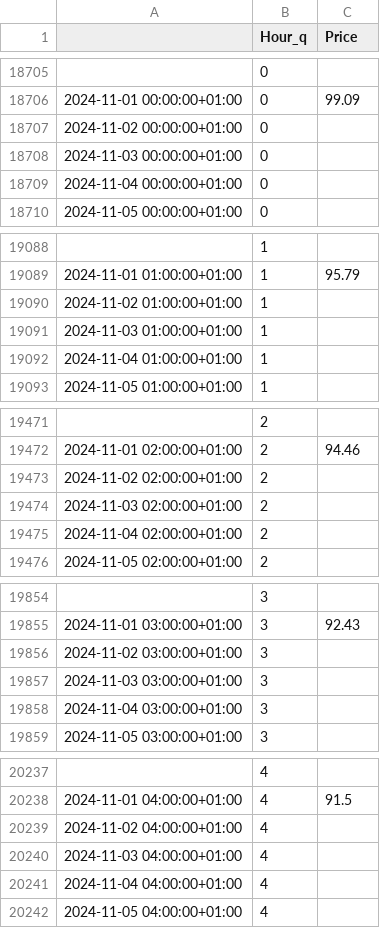
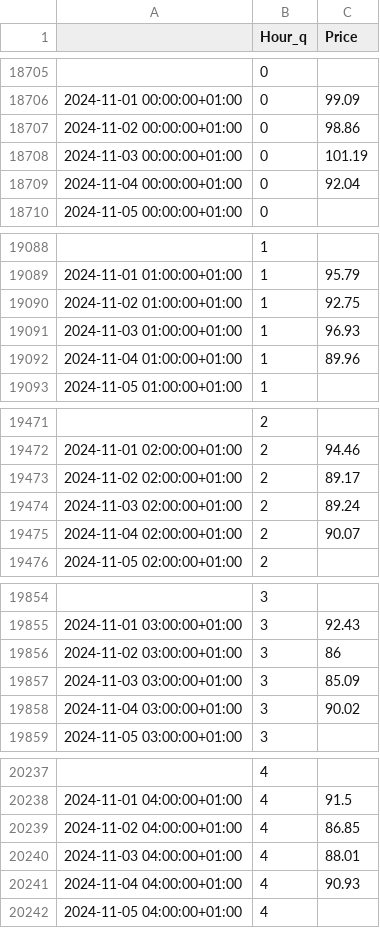
Before and after one commit to smrik/TC-Task1, a CSV file: datasets/main/day_ahead_prices.csv, drawn as a sheet; only a part is shown, gaps mark what is left out; the diff covers the shown part only.

```diff
--- a/datasets/main/day_ahead_prices.csv
+++ b/datasets/main/day_ahead_prices.csv
@@ -18706,5 +18706,5 @@
 2024-11-01 00:00:00+01:00,0,99.09
-2024-11-02 00:00:00+01:00,0,
-2024-11-03 00:00:00+01:00,0,
-2024-11-04 00:00:00+01:00,0,
+2024-11-02 00:00:00+01:00,0,98.86
+2024-11-03 00:00:00+01:00,0,101.19
+2024-11-04 00:00:00+01:00,0,92.04
 2024-11-05 00:00:00+01:00,0,
@@ -19089,5 +19089,5 @@
 2024-11-01 01:00:00+01:00,1,95.79
-2024-11-02 01:00:00+01:00,1,
-2024-11-03 01:00:00+01:00,1,
-2024-11-04 01:00:00+01:00,1,
+2024-11-02 01:00:00+01:00,1,92.75
+2024-11-03 01:00:00+01:00,1,96.93
+2024-11-04 01:00:00+01:00,1,89.96
 2024-11-05 01:00:00+01:00,1,
@@ -19472,5 +19472,5 @@
 2024-11-01 02:00:00+01:00,2,94.46
-2024-11-02 02:00:00+01:00,2,
-2024-11-03 02:00:00+01:00,2,
-2024-11-04 02:00:00+01:00,2,
+2024-11-02 02:00:00+01:00,2,89.17
+2024-11-03 02:00:00+01:00,2,89.24
+2024-11-04 02:00:00+01:00,2,90.07
 2024-11-05 02:00:00+01:00,2,
@@ -19855,5 +19855,5 @@
 2024-11-01 03:00:00+01:00,3,92.43
-2024-11-02 03:00:00+01:00,3,
-2024-11-03 03:00:00+01:00,3,
-2024-11-04 03:00:00+01:00,3,
+2024-11-02 03:00:00+01:00,3,86
+2024-11-03 03:00:00+01:00,3,85.09
+2024-11-04 03:00:00+01:00,3,90.02
 2024-11-05 03:00:00+01:00,3,
@@ -20238,5 +20238,5 @@
 2024-11-01 04:00:00+01:00,4,91.5
-2024-11-02 04:00:00+01:00,4,
-2024-11-03 04:00:00+01:00,4,
-2024-11-04 04:00:00+01:00,4,
+2024-11-02 04:00:00+01:00,4,86.85
+2024-11-03 04:00:00+01:00,4,88.01
+2024-11-04 04:00:00+01:00,4,90.93
 2024-11-05 04:00:00+01:00,4,
```
Also changed, not shown: 57 edited cells elsewhere in this file, datasets/main/day_ahead_volumes.csv, 11 other files.
